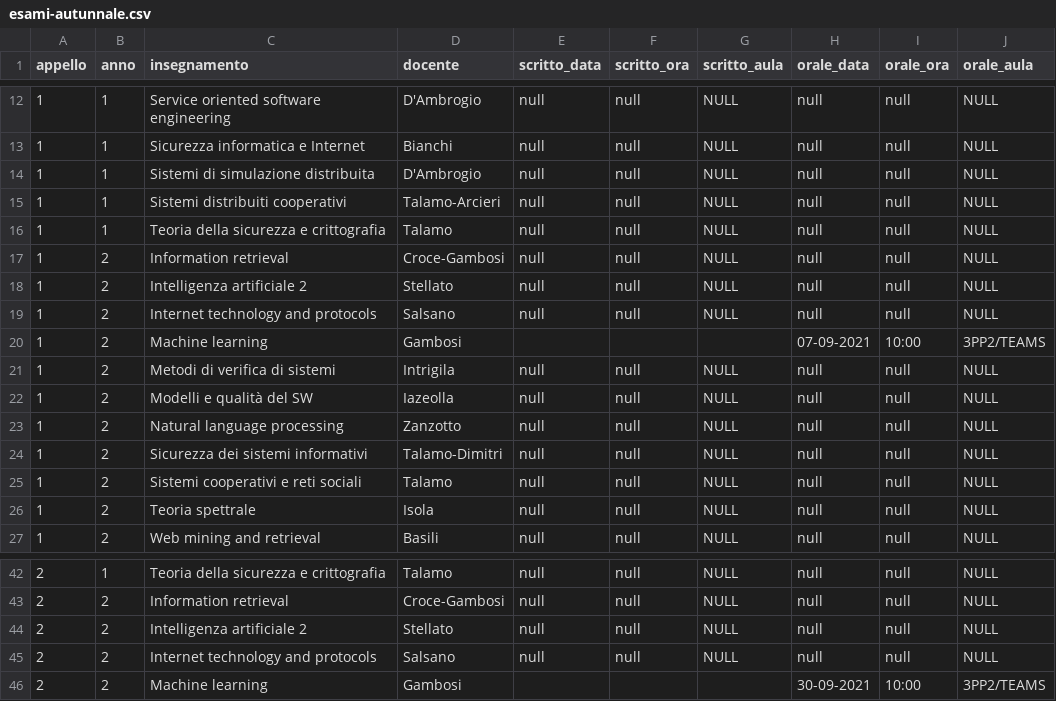
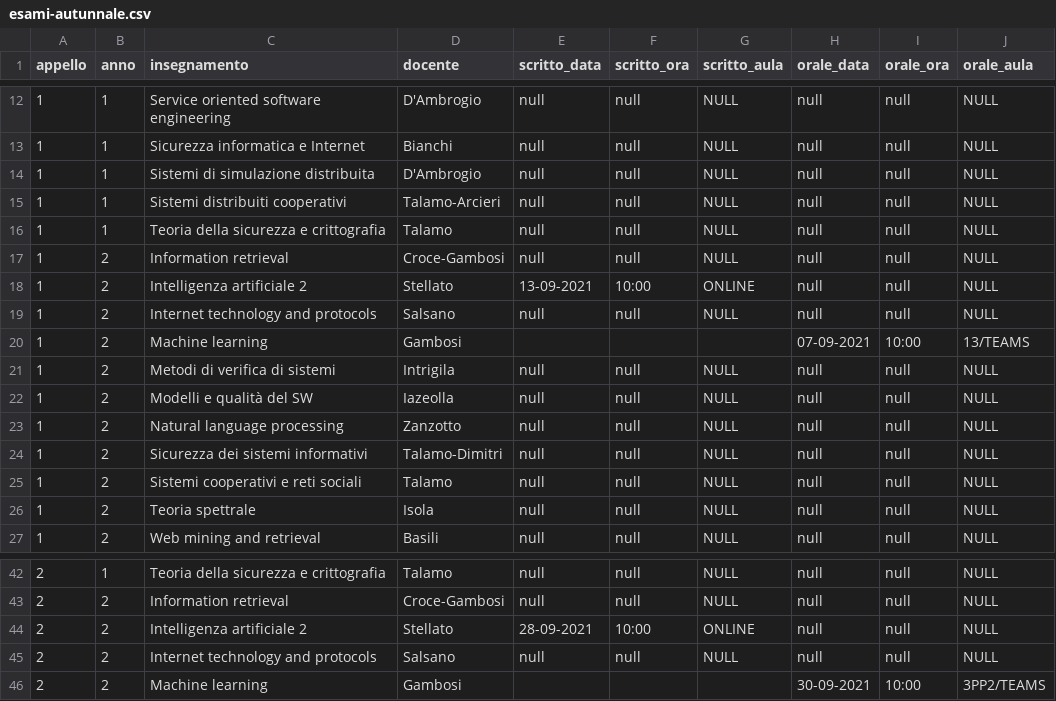
Before and after one commit to Alessandrostr95/PinkPeachProject, a CSV file: data/magistrale/20-21/esami/esami-autunnale.csv, drawn as a sheet; only a part is shown, gaps mark what is left out.

```diff
--- a/data/magistrale/20-21/esami/esami-autunnale.csv
+++ b/data/magistrale/20-21/esami/esami-autunnale.csv
@@ -17,5 +17,5 @@ appello,anno,insegnamento,docente,scritto_data,scritto_ora,scritto_aula,orale_da
 1,2,Information retrieval,Croce-Gambosi,null,null,NULL,null,null,NULL
-1,2,Intelligenza artificiale 2,Stellato,null,null,NULL,null,null,NULL
+1,2,Intelligenza artificiale 2,Stellato,13-09-2021,10:00,ONLINE,null,null,NULL
 1,2,Internet technology and protocols,Salsano,null,null,NULL,null,null,NULL
-1,2,Machine learning,Gambosi,,,,07-09-2021,10:00,3PP2/TEAMS
+1,2,Machine learning,Gambosi,,,,07-09-2021,10:00,13/TEAMS
 1,2,Metodi di verifica di sistemi,Intrigila,null,null,NULL,null,null,NULL
@@ -43,3 +43,3 @@ appello,anno,insegnamento,docente,scritto_data,scritto_ora,scritto_aula,orale_da
 2,2,Information retrieval,Croce-Gambosi,null,null,NULL,null,null,NULL
-2,2,Intelligenza artificiale 2,Stellato,null,null,NULL,null,null,NULL
+2,2,Intelligenza artificiale 2,Stellato,28-09-2021,10:00,ONLINE,null,null,NULL
 2,2,Internet technology and protocols,Salsano,null,null,NULL,null,null,NULL
```
Also changed, not shown: data/triennale/20-21/esami/esami-autunnale.csv, 2 other files.
